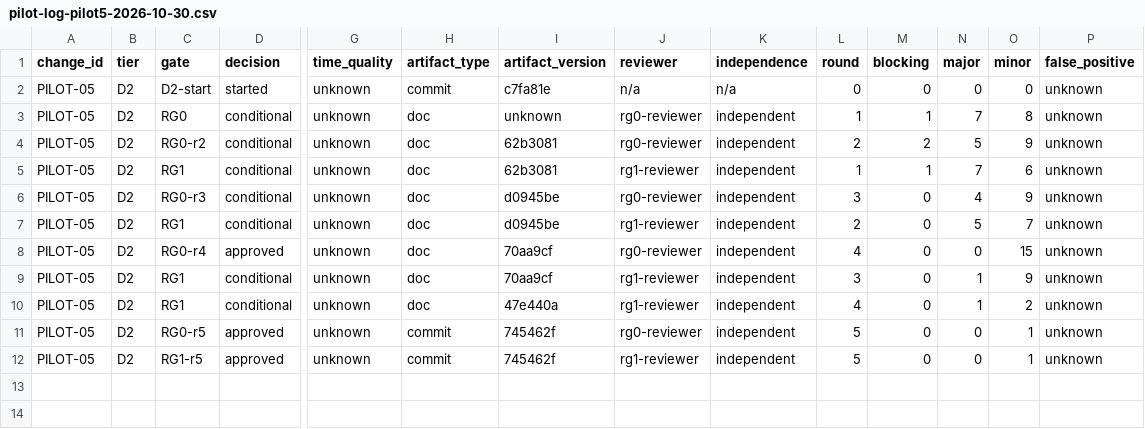
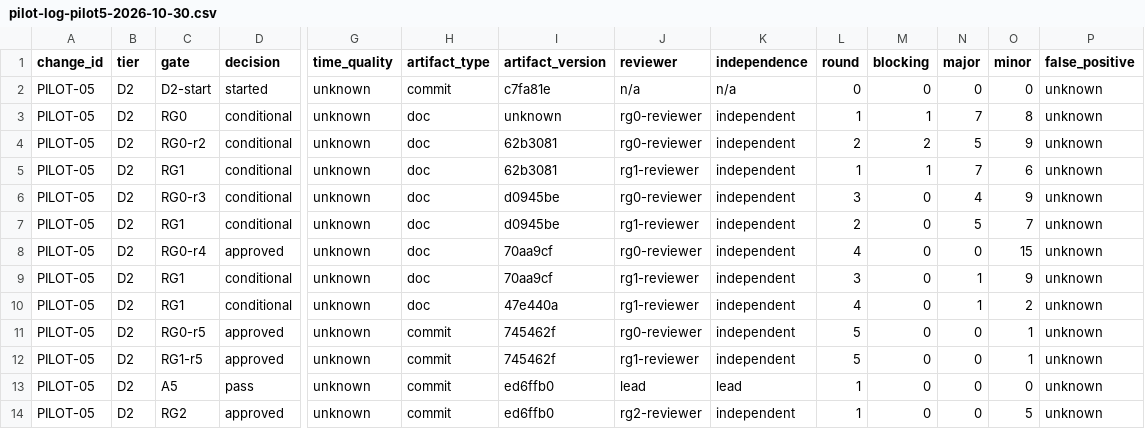
Before and after one commit to wu908/topicai, a CSV file: docs/reviews/pilot-log-pilot5-2026-10-30.csv, drawn as a sheet; only a part is shown, gaps mark what is left out; rows hold the shown columns only; the diff names each change by its address in the sheet, - before the commit and + after, or states it on an @@ line.

Commit message:
docs(analytics): RG2-r1 approve + A5 count correction + pilot log

```diff
--- a/docs/reviews/pilot-log-pilot5-2026-10-30.csv
+++ b/docs/reviews/pilot-log-pilot5-2026-10-30.csv
+row 13: PILOT-05 | D2 | A5 | pass | unknown | commit | ed6ffb0 | lead | lead | 1 | 0 | 0 | 0 | unknown
+row 14: PILOT-05 | D2 | RG2 | approved | unknown | commit | ed6ffb0 | rg2-reviewer | independent | 1 | 0 | 0 | 5 | unknown
```
Also changed, not shown: 2 other files.
